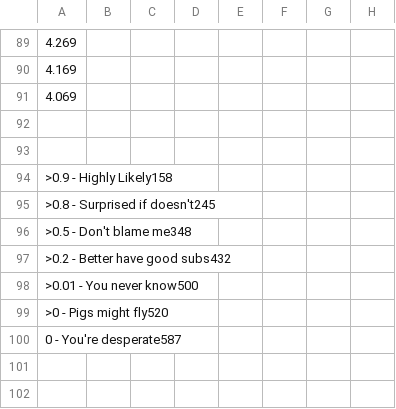
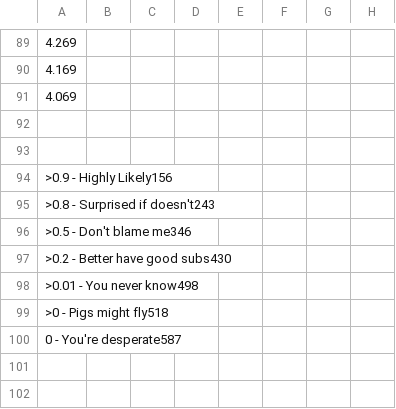
Before and after one commit to QuisTech/fpl-optimizer, a CSV file: data/fplform.csv, drawn as a sheet; only a part is shown, gaps mark what is left out; the diff covers the shown part only; the diff names each change by its address in the sheet, - before the commit and + after, or states it on an @@ line.

```diff
--- a/data/fplform.csv
+++ b/data/fplform.csv
-A94: >0.9 - Highly Likely158
+A94: >0.9 - Highly Likely156
-A95: >0.8 - Surprised if doesn't245
+A95: >0.8 - Surprised if doesn't243
-A96: >0.5 - Don't blame me348
+A96: >0.5 - Don't blame me346
-A97: >0.2 - Better have good subs432
+A97: >0.2 - Better have good subs430
-A98: >0.01 - You never know500
+A98: >0.01 - You never know498
-A99: >0 - Pigs might fly520
+A99: >0 - Pigs might fly518
```
Also changed, not shown: 1 added row, 3 removed rows, 1 moved row and 53 edited cells elsewhere in this file.
